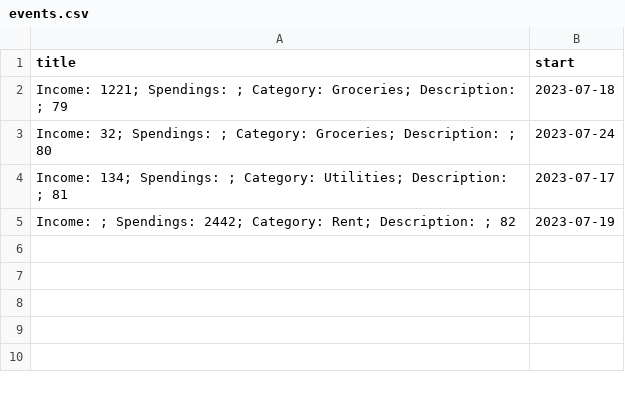
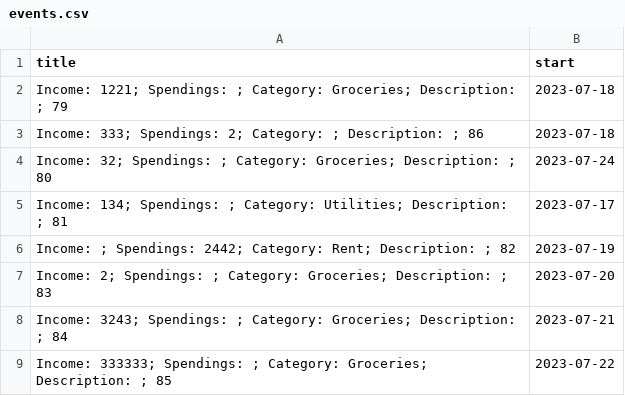
Before and after one commit to mjliao82/Budget-Calendar, a CSV file: events.csv, drawn as a sheet.

```diff
--- a/events.csv
+++ b/events.csv
@@ -2,2 +2,3 @@ title,start
 Income: 1221; Spendings: ; Category: Groceries; Description: ; 79,2023-07-18
+Income: 333; Spendings: 2; Category: ; Description: ; 86,2023-07-18
 Income: 32; Spendings: ; Category: Groceries; Description: ; 80,2023-07-24
@@ -5 +6,4 @@ Income: 134; Spendings: ; Category: Utilities; Description: ; 81,2023-07-17
 Income: ; Spendings: 2442; Category: Rent; Description: ; 82,2023-07-19
+Income: 2; Spendings: ; Category: Groceries; Description: ; 83,2023-07-20
+Income: 3243; Spendings: ; Category: Groceries; Description: ; 84,2023-07-21
+Income: 333333; Spendings: ; Category: Groceries; Description: ; 85,2023-07-22
```
Also changed, not shown: 5 other files.
